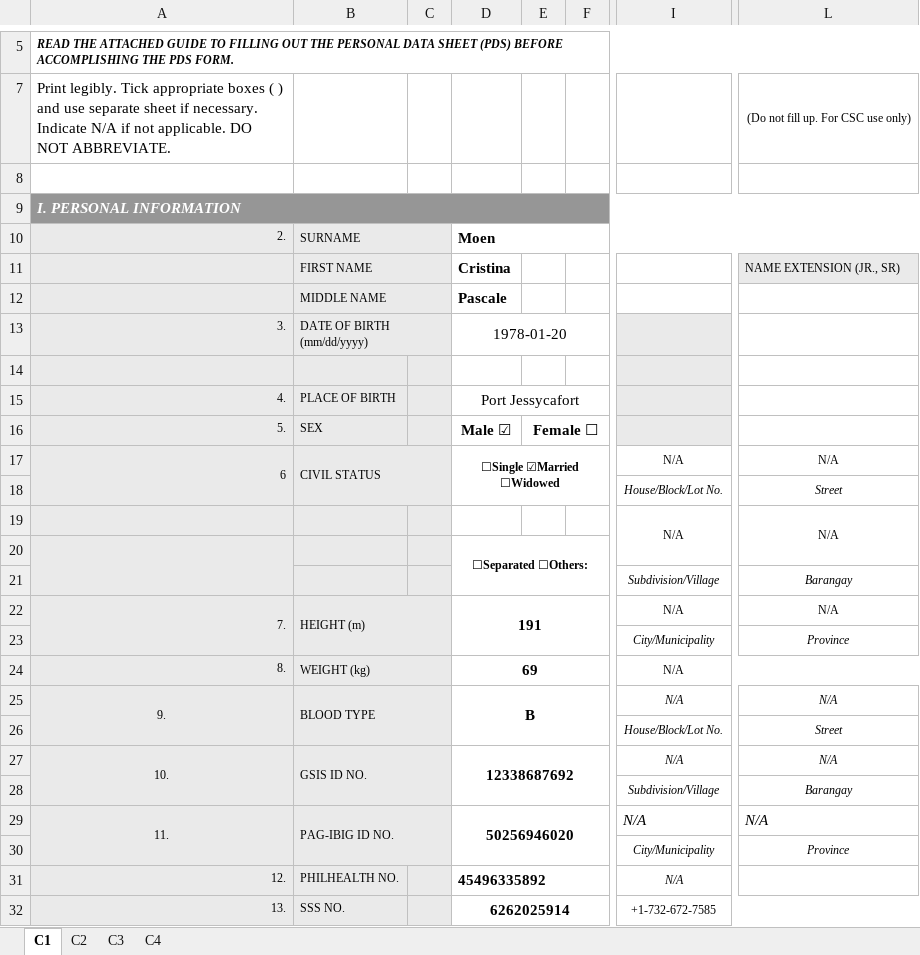
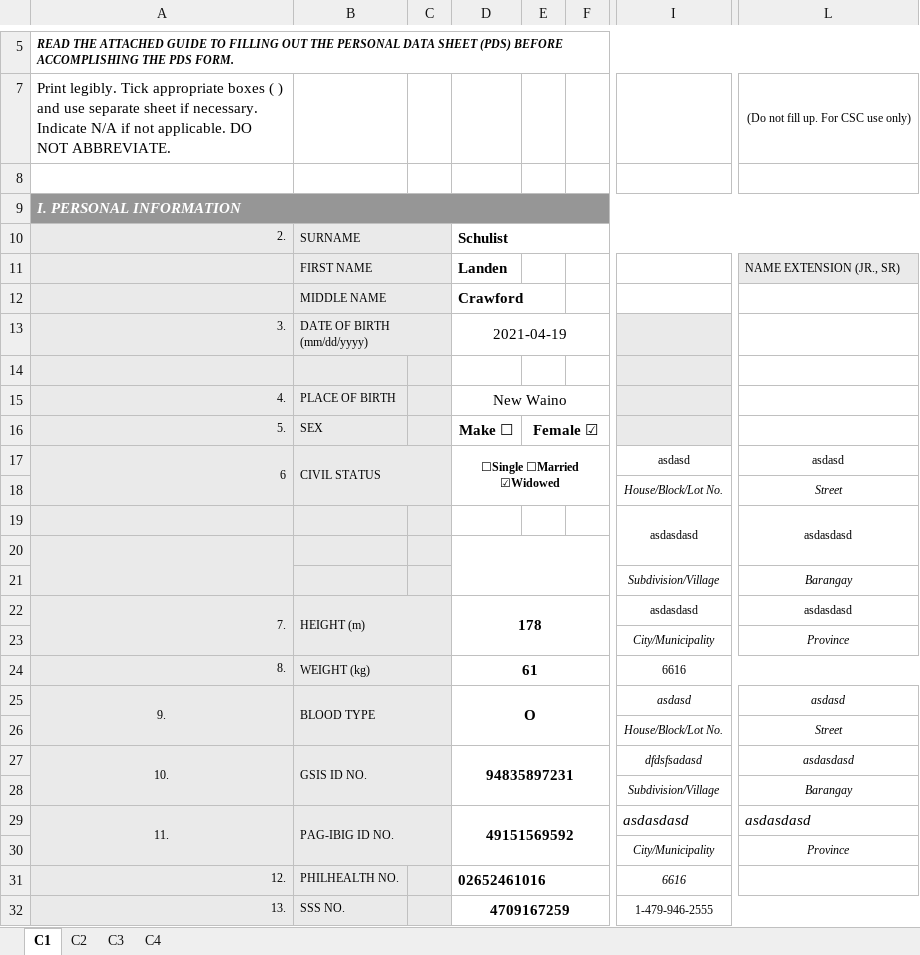
Before and after one commit to totbenz/personal-info-management-system, an Excel workbook: public/report/pds_generated.xlsx, sheet C1, drawn as a sheet; only a part is shown, gaps mark what is left out; values as stored, in another font and other column widths than the file's, no borders; charts and pictures not drawn; removed rows and columns are numbered as before the commit, all else as after; rows hold the shown columns only; the diff covers the shown part only; the diff names each change by its address in the sheet, - before the commit and + after, or states it on an @@ line.

```diff
--- a/public/report/pds_generated.xlsx (sheet C1)
+++ b/public/report/pds_generated.xlsx (sheet C1)
-D10: Moen
+D10: Schulist
-D11: Cristina
+D11: Landen
-D12: Pascale
+D12: Crawford
-D13: 1978-01-20
+D13: 2021-04-19
-D15: Port Jessycafort
+D15: New Waino
-D16: Male ☑
+D16: Make ☐
-E16: Female ☐
+E16: Female ☑
-D17: ☐Single ☑Married ☐Widowed
+D17: ☐Single ☐Married ☑Widowed
-I17: N/A
+I17: asdasd
-L17: N/A
+L17: asdasd
-row 19:  |  |  |  |  |  | N/A | N/A
+row 19:  |  |  |  |  |  | asdasdasd | asdasdasd
-D20: ☐Separated ☐Others:
+D20: (empty)
-D22: 191
+D22: 178
-I22: N/A
+I22: asdasdasd
-L22: N/A
+L22: asdasdasd
-D24: 69
+D24: 61
-I24: N/A
+I24: 6616
-D25: B
+D25: O
-I25: N/A
+I25: asdasd
-L25: N/A
+L25: asdasd
-D27: 12338687692
+D27: 94835897231
-I27: N/A
+I27: dfdsfsadasd
-L27: N/A
+L27: asdasdasd
-D29: 50256946020
+D29: 49151569592
-I29: N/A
+I29: asdasdasd
-L29: N/A
+L29: asdasdasd
-D31: 45496335892
+D31: 02652461016
-I31: N/A
+I31: 6616
-D32: 6262025914
+D32: 4709167259
-I32: +1-732-672-7585
+I32: 1-479-946-2555
```
Also changed, not shown: 3 added rows, 3 removed rows and 18 edited cells elsewhere in this sheet, sheet C3, sheet C2, public/report/macro_enabled_cs_form_no_2122.xlsx, resources/views/forms/LEAVE PLARIDEL CS-REVISED-2025 BLANK.xlsx, 30 other files.
